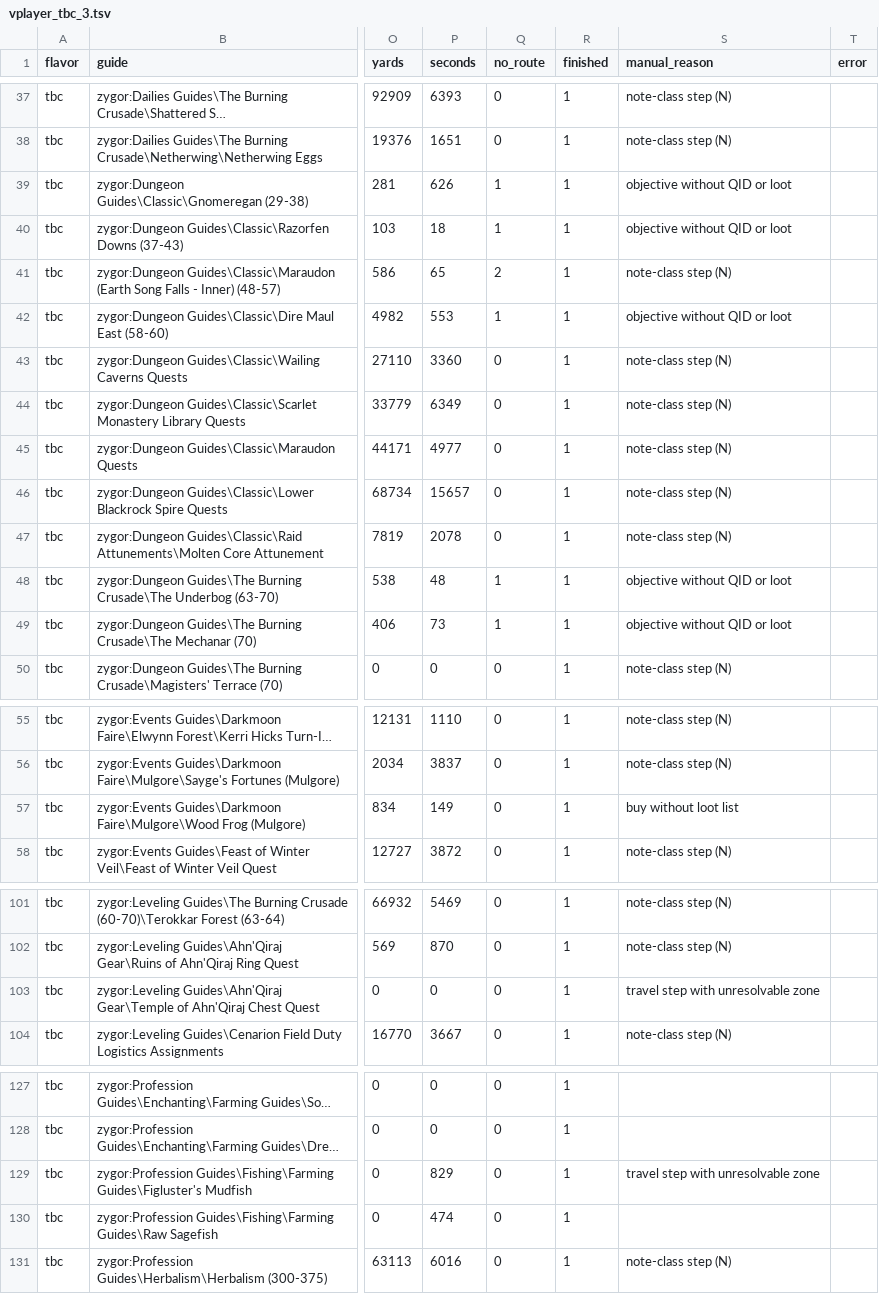
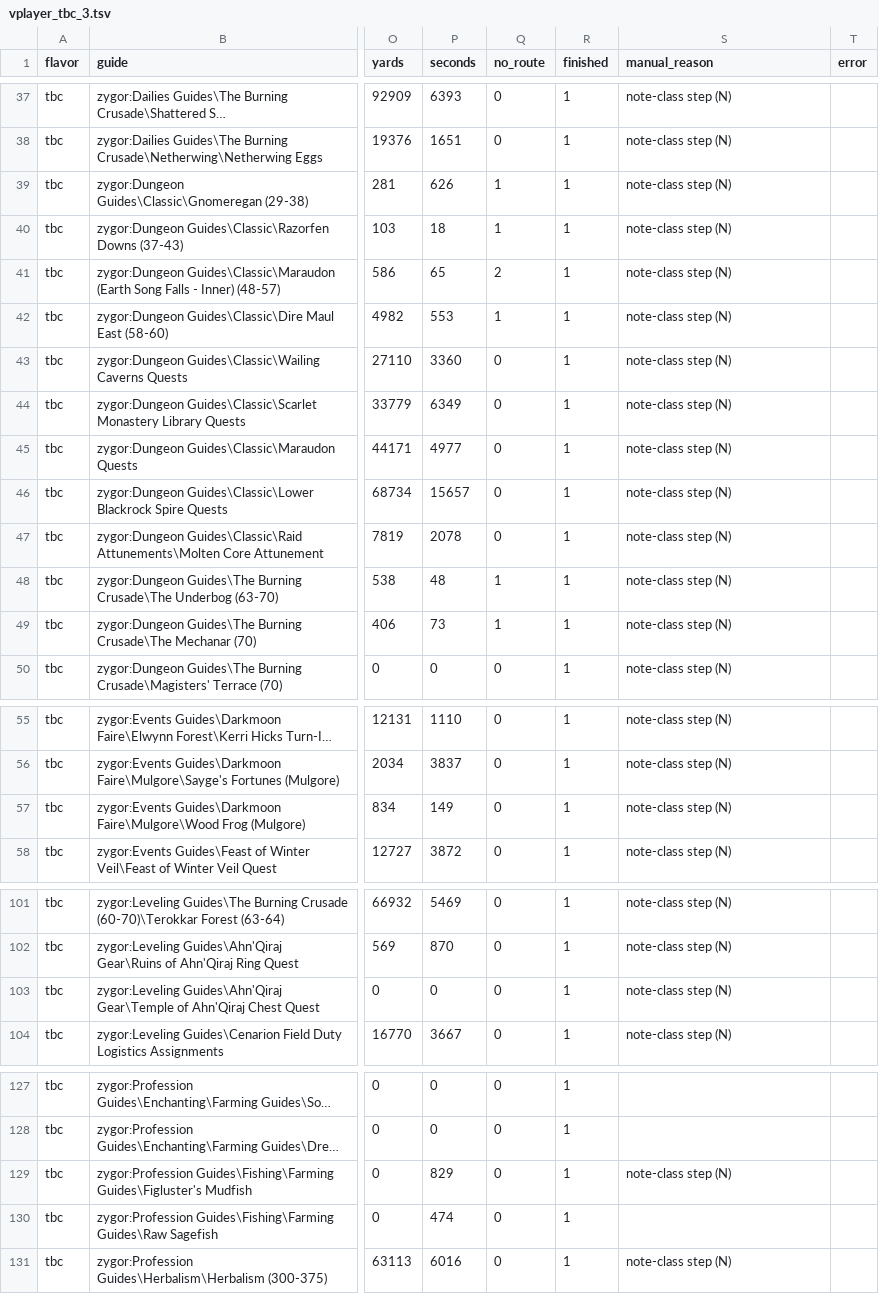
Before and after one commit to danielalanbates/openroute, a TSV file: docs/vplayer_tbc_3.tsv, drawn as a sheet; only a part is shown, gaps mark what is left out; long unchanged cells end in …; the diff covers the shown part only; the diff names each change by its address in the sheet, - before the commit and + after, or states it on an @@ line.

```diff
--- a/docs/vplayer_tbc_3.tsv
+++ b/docs/vplayer_tbc_3.tsv
-S39:S40 (manual_reason): objective without QID or loot
+S39:S40 (manual_reason): note-class step (N)
-S42 (manual_reason): objective without QID or loot
+S42 (manual_reason): note-class step (N)
-S48:S49 (manual_reason): objective without QID or loot
+S48:S49 (manual_reason): note-class step (N)
-S57 (manual_reason): buy without loot list
+S57 (manual_reason): note-class step (N)
-S103 (manual_reason): travel step with unresolvable zone
+S103 (manual_reason): note-class step (N)
-S129 (manual_reason): travel step with unresolvable zone
+S129 (manual_reason): note-class step (N)
```
Also changed, not shown: 1 edited cell elsewhere in this file, docs/vplayer_era_1.tsv, docs/vplayer_era_4.tsv, 25 other files.
